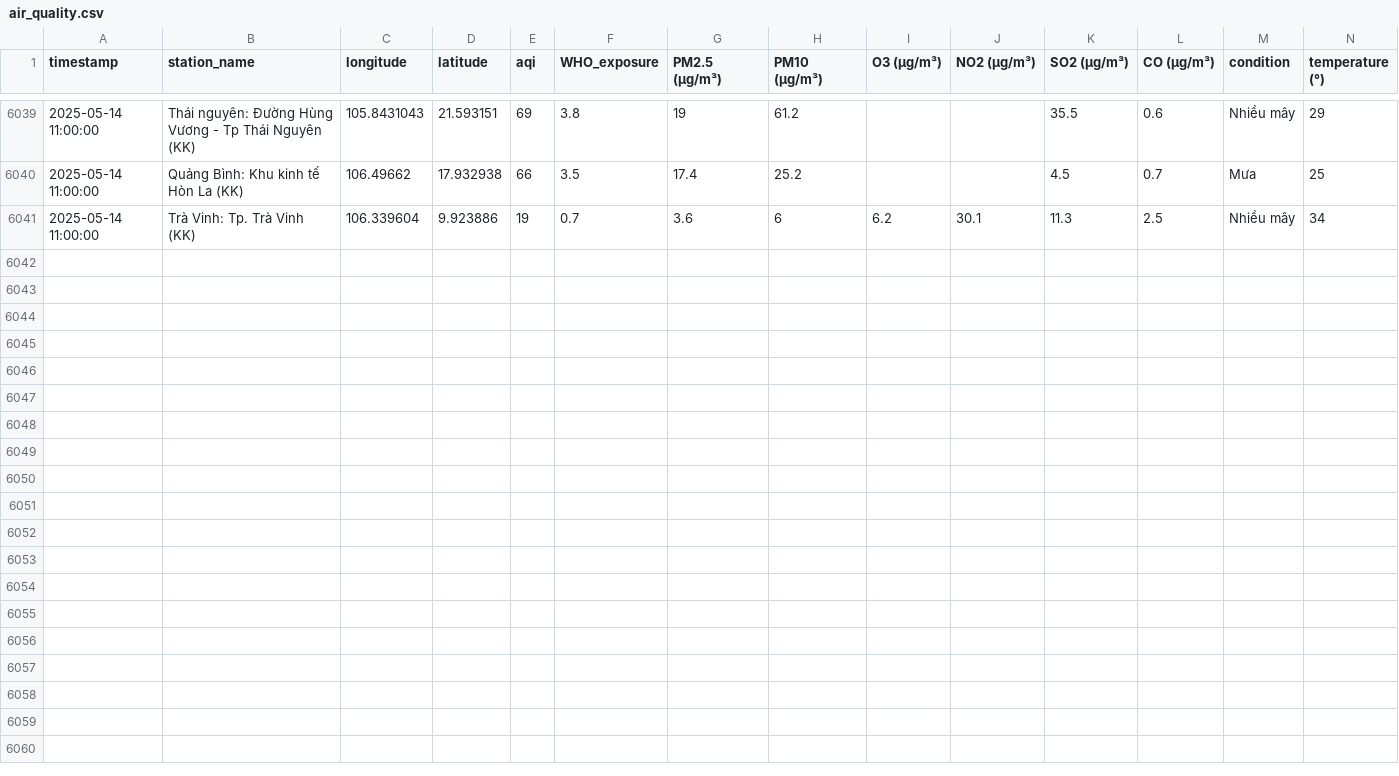
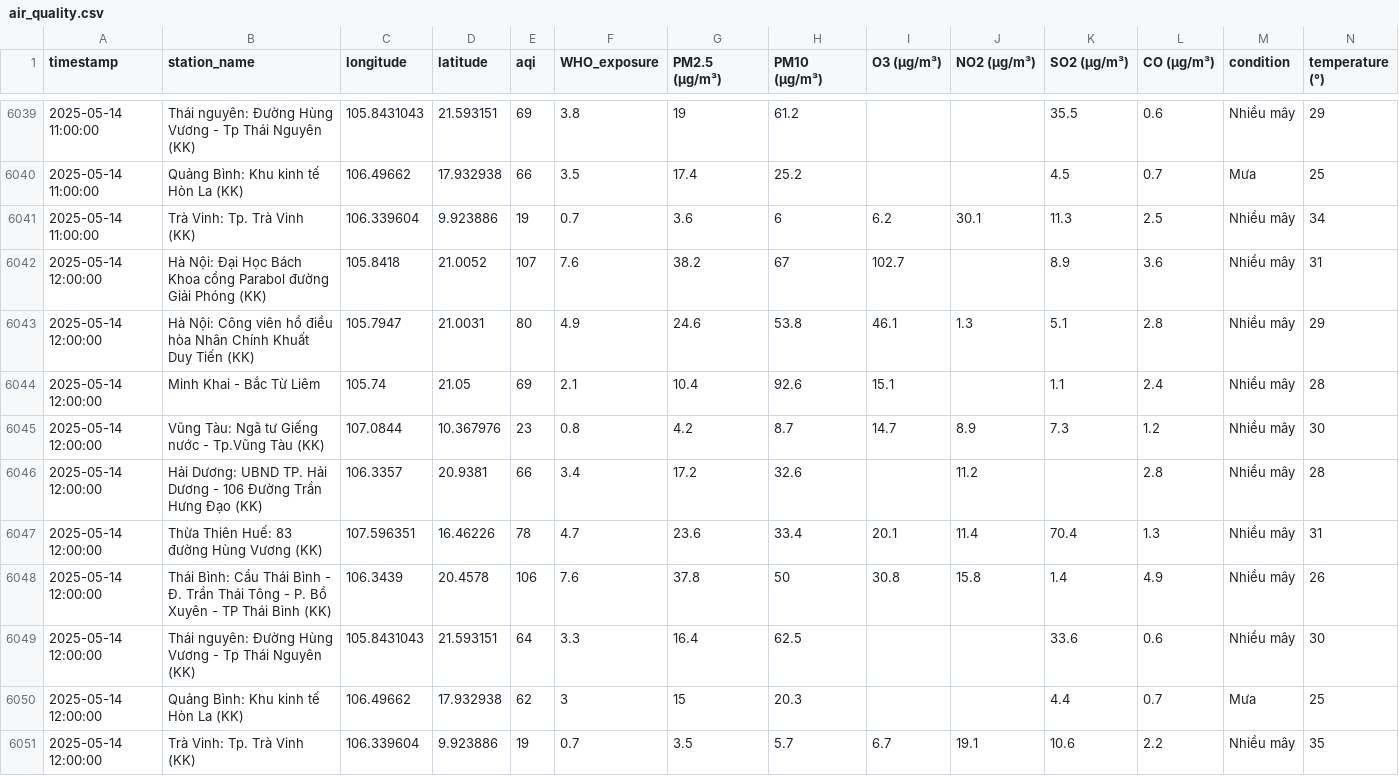
Before and after one commit to tyl1312/Air-Quality, a CSV file: air_quality.csv, drawn as a sheet; only a part is shown, gaps mark what is left out; rows hold the shown columns only; the diff names each change by its address in the sheet, - before the commit and + after, or states it on an @@ line.

```diff
--- a/air_quality.csv
+++ b/air_quality.csv
+row 6042: 2025-05-14 12:00:00 | Hà Nội: Đại Học Bách Khoa cổng Parabol đường Giải Phóng (KK) | 105.8418 | 21.0052 | 107 | 7.6 | 38.2 | 67 | 102.7 |  | 8.9 | 3.6 | Nhiều mây | 31
+row 6043: 2025-05-14 12:00:00 | Hà Nội: Công viên hồ điều hòa Nhân Chính Khuất Duy Tiến (KK) | 105.7947 | 21.0031 | 80 | 4.9 | 24.6 | 53.8 | 46.1 | 1.3 | 5.1 | 2.8 | Nhiều mây | 29
+row 6044: 2025-05-14 12:00:00 | Minh Khai - Bắc Từ Liêm | 105.74 | 21.05 | 69 | 2.1 | 10.4 | 92.6 | 15.1 |  | 1.1 | 2.4 | Nhiều mây | 28
+row 6045: 2025-05-14 12:00:00 | Vũng Tàu: Ngã tư Giếng nước - Tp.Vũng Tàu (KK) | 107.0844 | 10.367976 | 23 | 0.8 | 4.2 | 8.7 | 14.7 | 8.9 | 7.3 | 1.2 | Nhiều mây | 30
+row 6046: 2025-05-14 12:00:00 | Hải Dương: UBND TP. Hải Dương - 106 Đường Trần Hưng Đạo (KK) | 106.3357 | 20.9381 | 66 | 3.4 | 17.2 | 32.6 |  | 11.2 |  | 2.8 | Nhiều mây | 28
+row 6047: 2025-05-14 12:00:00 | Thừa Thiên Huế: 83 đường Hùng Vương (KK) | 107.596351 | 16.46226 | 78 | 4.7 | 23.6 | 33.4 | 20.1 | 11.4 | 70.4 | 1.3 | Nhiều mây | 31
+row 6048: 2025-05-14 12:00:00 | Thái Bình: Cầu Thái Bình - Đ. Trần Thái Tông - P. Bồ Xuyên - TP Thái Bình (KK) | 106.3439 | 20.4578 | 106 | 7.6 | 37.8 | 50 | 30.8 | 15.8 | 1.4 | 4.9 | Nhiều mây | 26
+row 6049: 2025-05-14 12:00:00 | Thái nguyên: Đường Hùng Vương - Tp Thái Nguyên (KK) | 105.8431043 | 21.593151 | 64 | 3.3 | 16.4 | 62.5 |  |  | 33.6 | 0.6 | Nhiều mây | 30
+row 6050: 2025-05-14 12:00:00 | Quảng Bình: Khu kinh tế Hòn La (KK) | 106.49662 | 17.932938 | 62 | 3 | 15 | 20.3 |  |  | 4.4 | 0.7 | Mưa | 25
+row 6051: 2025-05-14 12:00:00 | Trà Vinh: Tp. Trà Vinh (KK) | 106.339604 | 9.923886 | 19 | 0.7 | 3.5 | 5.7 | 6.7 | 19.1 | 10.6 | 2.2 | Nhiều mây | 35
```
